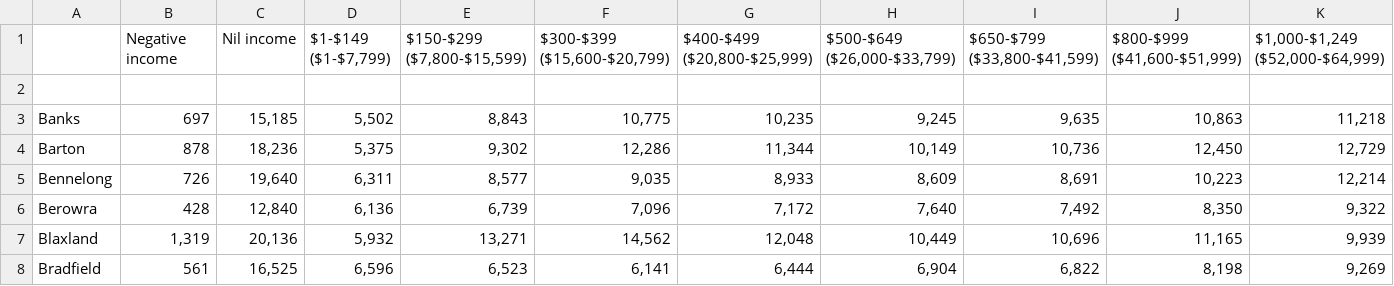
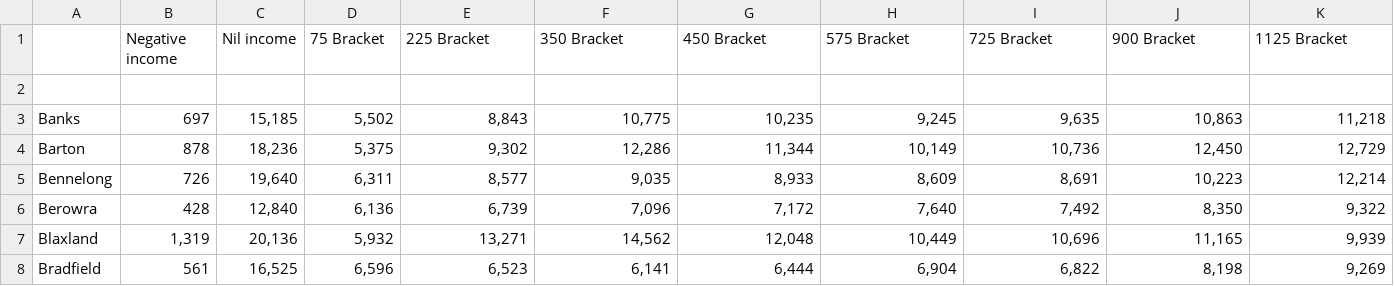
Before and after one commit to garyliu427/data-science-project-2019, a CSV file: Unclean Data/FedelecsIncomeUnclean.csv, drawn as a sheet; only a part is shown; removed rows and columns are numbered as before the commit, all else as after; rows hold the shown columns only; the diff names each change by its address in the sheet, - before the commit and + after, or states it on an @@ line.

Commit message:
Cleaned all Federal electorate data to use as train data

```diff
--- a/Unclean Data/FedelecsIncomeUnclean.csv
+++ b/Unclean Data/FedelecsIncomeUnclean.csv
-row 1:  | Negative income | Nil income | $1-$149 ($1-$7,799) | $150-$299 ($7,800-$15,599) | $300-$399 ($15,600-$20,799) | $400-$499 ($20,800-$25,999) | $500-$649 ($26,000-$33,799) | $650-$799 ($33,800-$41,599) | $800-$999 ($41,600-$51,999) | $1,000-$1,249 ($52,000-$64,999)
+row 1:  | Negative income | Nil income | 75 Bracket | 225 Bracket | 350 Bracket | 450 Bracket | 575 Bracket | 725 Bracket | 900 Bracket | 1125 Bracket
```
Also changed, not shown: 6 other files.
